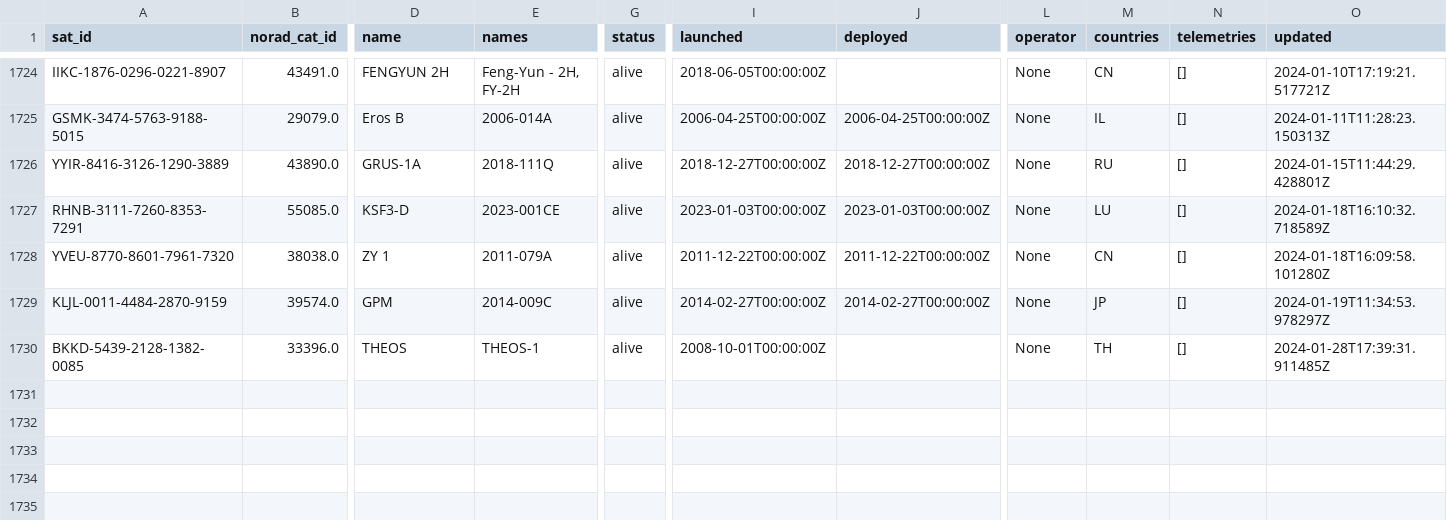
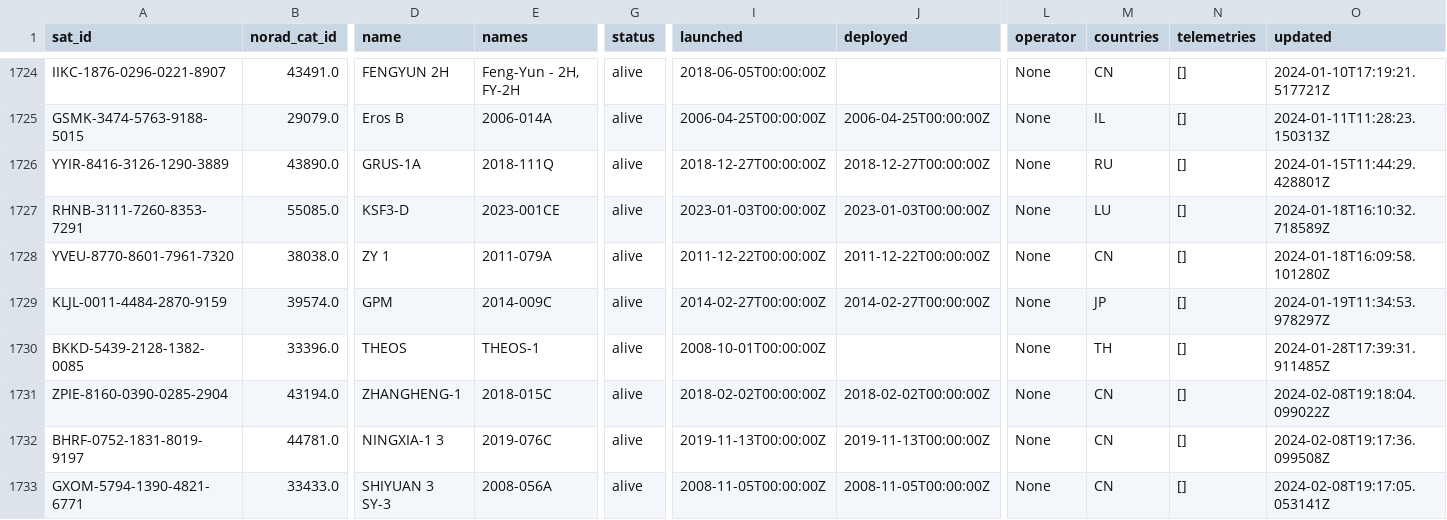
Before and after one commit to maruko8k/amateur-satellite-database, a CSV file: data/satnogs.csv, drawn as a sheet; only a part is shown, gaps mark what is left out; rows hold the shown columns only; the diff names each change by its address in the sheet, - before the commit and + after, or states it on an @@ line.

```diff
--- a/data/satnogs.csv
+++ b/data/satnogs.csv
+row 1731: ZPIE-8160-0390-0285-2904 | 43194.0 | ZHANGHENG-1 | 2018-015C | alive | 2018-02-02T00:00:00Z | 2018-02-02T00:00:00Z | None | CN | [] | 2024-02-08T19:18:04.099022Z
+row 1732: BHRF-0752-1831-8019-9197 | 44781.0 | NINGXIA-1 3 | 2019-076C | alive | 2019-11-13T00:00:00Z | 2019-11-13T00:00:00Z | None | CN | [] | 2024-02-08T19:17:36.099508Z
+row 1733: GXOM-5794-1390-4821-6771 | 33433.0 | SHIYUAN 3 SY-3 | 2008-056A | alive | 2008-11-05T00:00:00Z | 2008-11-05T00:00:00Z | None | CN | [] | 2024-02-08T19:17:05.053141Z
```
Also changed, not shown: data/amsat-active-frequencies.csv, data/amsat-all-frequencies.csv, 3 other files.
